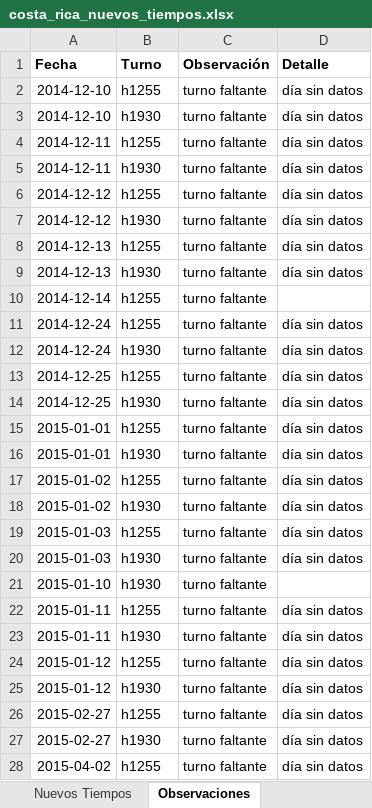
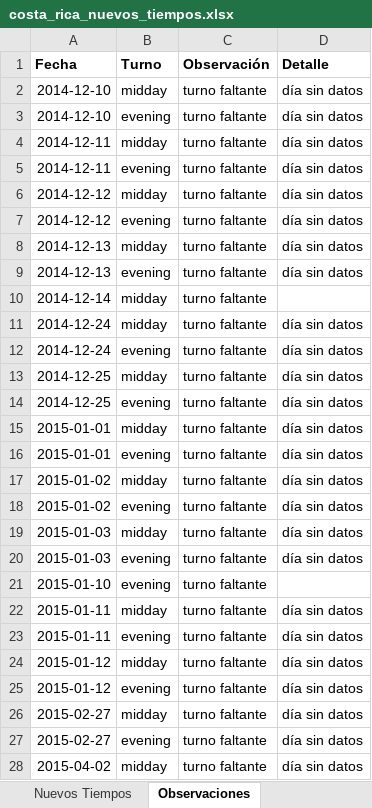
Before and after one commit to Ubesnel/lotoanalisis, an Excel workbook: historicos/costa_rica_nuevos_tiempos.xlsx, sheet Observaciones, drawn as a sheet; only a part is shown; values as stored, in another font and other column widths than the file's, no borders; the diff covers the shown part only; the diff names each change by its address in the sheet, - before the commit and + after, or states it on an @@ line.

```diff
--- a/historicos/costa_rica_nuevos_tiempos.xlsx (sheet Observaciones)
+++ b/historicos/costa_rica_nuevos_tiempos.xlsx (sheet Observaciones)
-B2 (Turno): h1255
+B2 (Turno): midday
-B3 (Turno): h1930
+B3 (Turno): evening
-B4 (Turno): h1255
+B4 (Turno): midday
-B5 (Turno): h1930
+B5 (Turno): evening
-B6 (Turno): h1255
+B6 (Turno): midday
-B7 (Turno): h1930
+B7 (Turno): evening
-B8 (Turno): h1255
+B8 (Turno): midday
-B9 (Turno): h1930
+B9 (Turno): evening
-B10:B11 (Turno): h1255
+B10:B11 (Turno): midday
-B12 (Turno): h1930
+B12 (Turno): evening
-B13 (Turno): h1255
+B13 (Turno): midday
-B14 (Turno): h1930
+B14 (Turno): evening
-B15 (Turno): h1255
+B15 (Turno): midday
-B16 (Turno): h1930
+B16 (Turno): evening
-B17 (Turno): h1255
+B17 (Turno): midday
-B18 (Turno): h1930
+B18 (Turno): evening
-B19 (Turno): h1255
+B19 (Turno): midday
-B20:B21 (Turno): h1930
+B20:B21 (Turno): evening
-B22 (Turno): h1255
+B22 (Turno): midday
-B23 (Turno): h1930
+B23 (Turno): evening
-B24 (Turno): h1255
+B24 (Turno): midday
-B25 (Turno): h1930
+B25 (Turno): evening
-B26 (Turno): h1255
+B26 (Turno): midday
-B27 (Turno): h1930
+B27 (Turno): evening
-B28 (Turno): h1255
+B28 (Turno): midday
```
Also changed, not shown: 562 edited cells elsewhere in this sheet, sheet Nuevos Tiempos, 7 other files.
